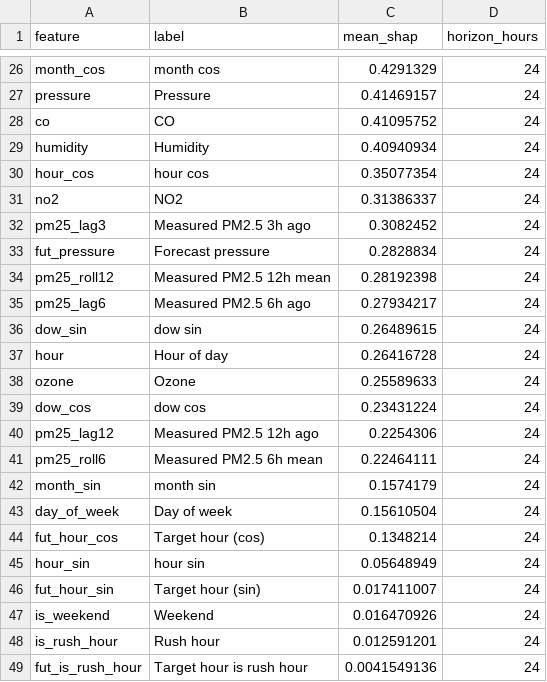
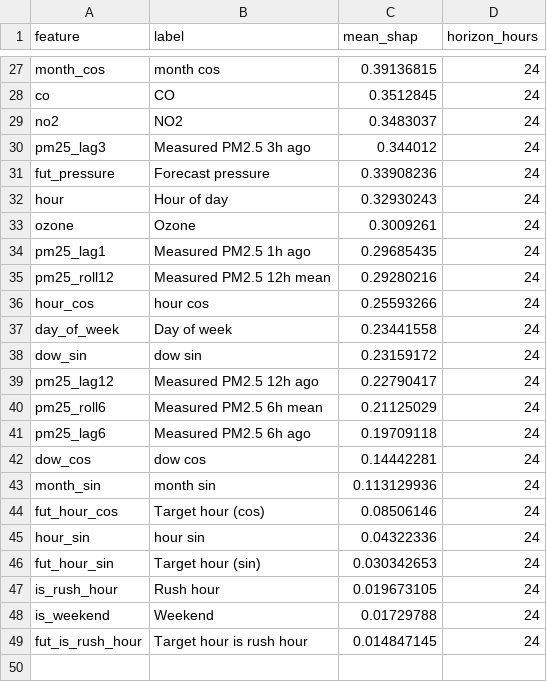
Before and after one commit to MufeedHaider/karachi-aqi-predictor, a CSV file: models/shap_importance.csv, drawn as a sheet; only a part is shown, gaps mark what is left out; removed rows and columns are numbered as before the commit, all else as after; the diff covers the shown part only; the diff names each change by its address in the sheet, - before the commit and + after, or states it on an @@ line.

```diff
--- a/models/shap_importance.csv
+++ b/models/shap_importance.csv
-C27 (mean_shap): 0.4291329
+C27 (mean_shap): 0.39136815
-row 27: pressure | Pressure | 0.41469157 | 24
-C28 (mean_shap): 0.41095752
+C28 (mean_shap): 0.3512845
-row 29: humidity | Humidity | 0.40940934 | 24
-row 30: hour_cos | hour cos | 0.35077354 | 24
-C29 (mean_shap): 0.31386337
+C29 (mean_shap): 0.3483037
-C30 (mean_shap): 0.3082452
+C30 (mean_shap): 0.344012
-C31 (mean_shap): 0.2828834
+C31 (mean_shap): 0.33908236
-row 34: pm25_roll12 | Measured PM2.5 12h mean | 0.28192398 | 24
-row 35: pm25_lag6 | Measured PM2.5 6h ago | 0.27934217 | 24
-row 36: dow_sin | dow sin | 0.26489615 | 24
-C32 (mean_shap): 0.26416728
+C32 (mean_shap): 0.32930243
-C33 (mean_shap): 0.25589633
+C33 (mean_shap): 0.3009261
-row 39: dow_cos | dow cos | 0.23431224 | 24
+row 34: pm25_lag1 | Measured PM2.5 1h ago | 0.29685435 | 24
+row 35: pm25_roll12 | Measured PM2.5 12h mean | 0.29280216 | 24
+row 36: hour_cos | hour cos | 0.25593266 | 24
+row 37: day_of_week | Day of week | 0.23441558 | 24
+row 38: dow_sin | dow sin | 0.23159172 | 24
-C39 (mean_shap): 0.2254306
+C39 (mean_shap): 0.22790417
-C40 (mean_shap): 0.22464111
+C40 (mean_shap): 0.21125029
+row 41: pm25_lag6 | Measured PM2.5 6h ago | 0.19709118 | 24
+row 42: dow_cos | dow cos | 0.14442281 | 24
-C43 (mean_shap): 0.1574179
+C43 (mean_shap): 0.113129936
-row 43: day_of_week | Day of week | 0.15610504 | 24
-C44 (mean_shap): 0.1348214
+C44 (mean_shap): 0.08506146
-C45 (mean_shap): 0.05648949
+C45 (mean_shap): 0.04322336
-C46 (mean_shap): 0.017411007
+C46 (mean_shap): 0.030342653
-row 47: is_weekend | Weekend | 0.016470926 | 24
-C47 (mean_shap): 0.012591201
+C47 (mean_shap): 0.019673105
+row 48: is_weekend | Weekend | 0.01729788 | 24
-C49 (mean_shap): 0.0041549136
+C49 (mean_shap): 0.014847145
```
Also changed, not shown: 8 added rows, 7 removed rows and 17 edited cells elsewhere in this file, data/forecast_72hr.csv, data/ground_history.csv, 10 other files.
